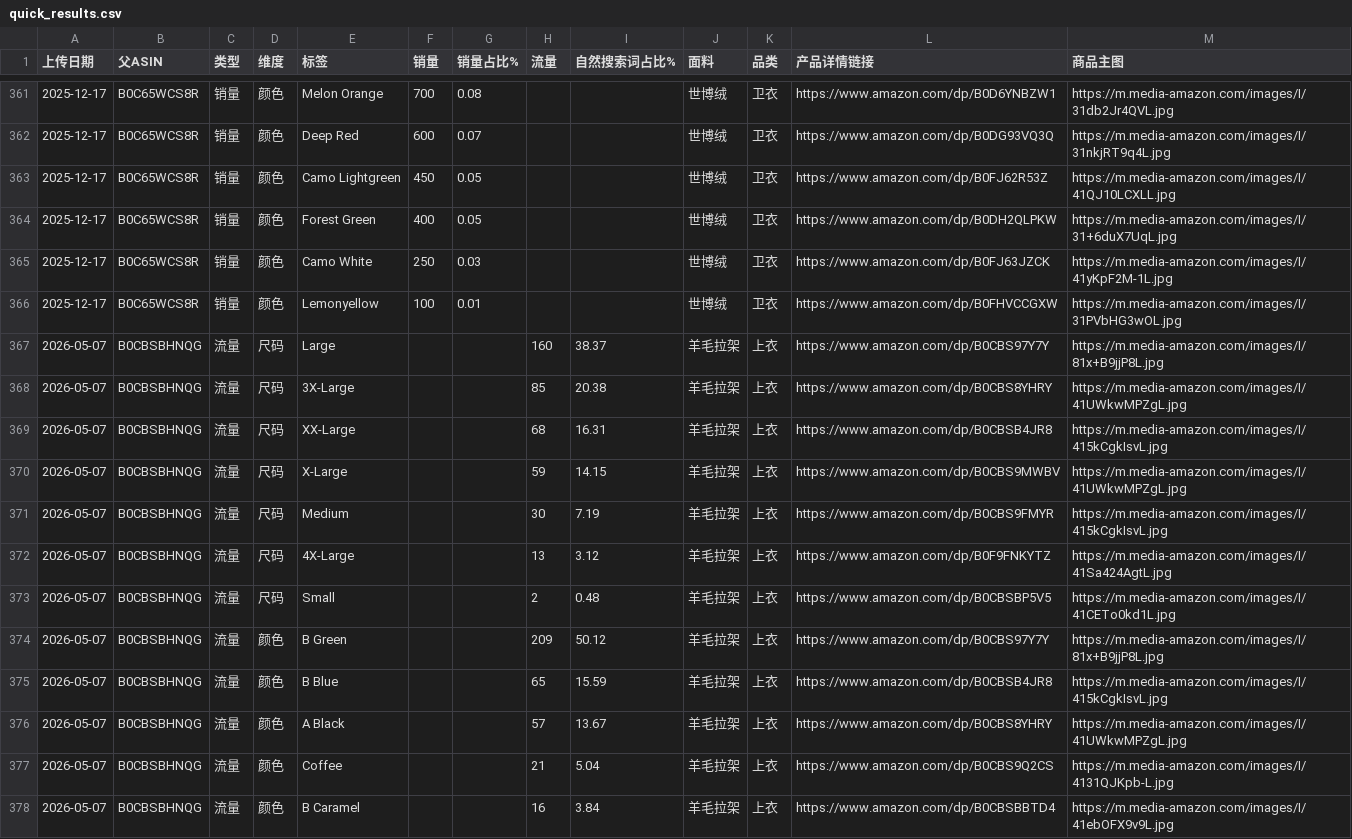
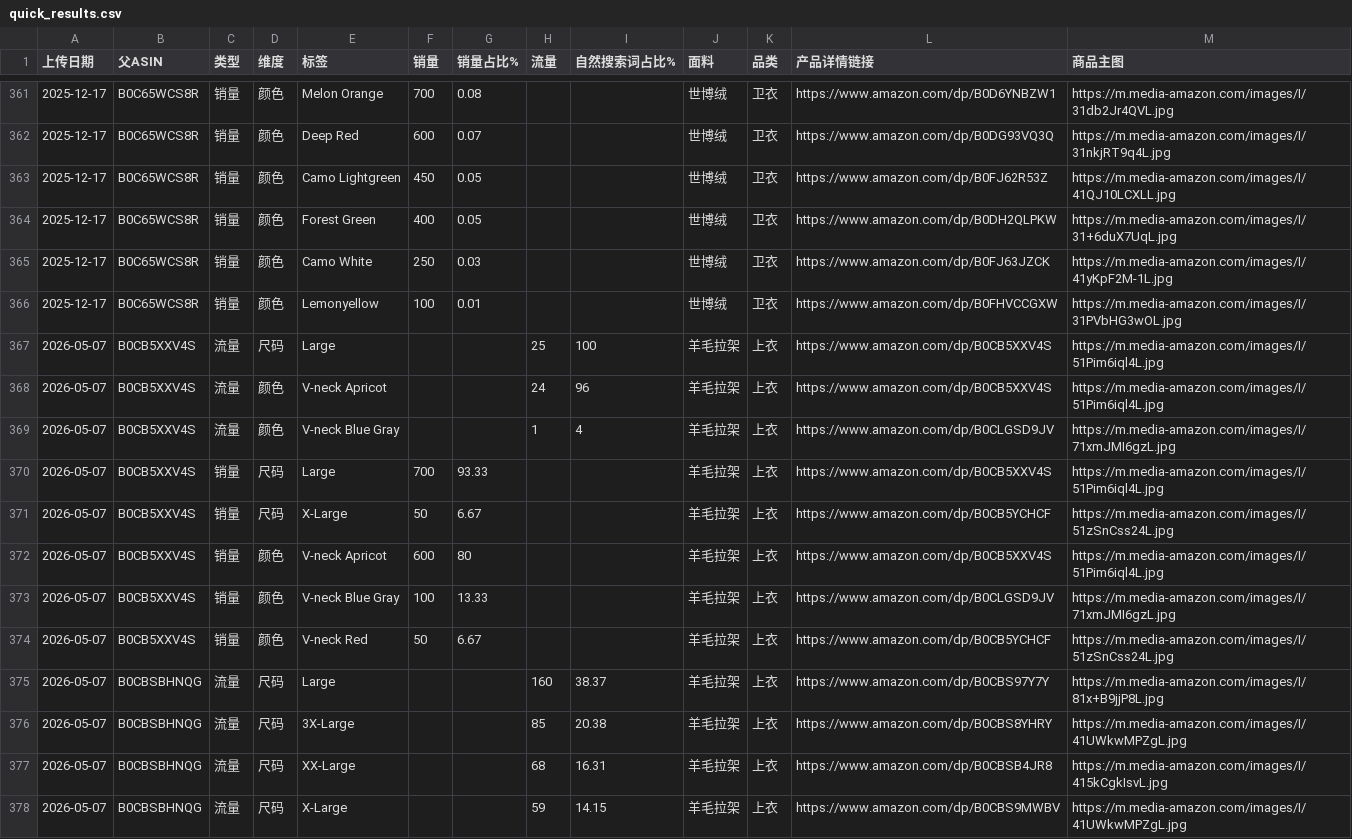
Before and after one commit to wasdkd/Amazon, a CSV file: uploads2/quick_results.csv, drawn as a sheet; only a part is shown, gaps mark what is left out; the shorter side is filled out with more unchanged rows.

Commit message:
Update quick results 2026-05-07T05:49:31.936Z

```diff
--- a/uploads2/quick_results.csv
+++ b/uploads2/quick_results.csv
@@ -366,2 +366,10 @@
 2025-12-17,B0C65WCS8R,销量,颜色,Lemonyellow,100,0.01,,,世博绒,卫衣,https://www.amazon.com/dp/B0FHVCCGXW,https://m.media-amazon.com/images/I/31PVbHG3wOL.jpg
+2026-05-07,B0CB5XXV4S,流量,尺码,Large,,,25,100,羊毛拉架,上衣,https://www.amazon.com/dp/B0CB5XXV4S,https://m.media-amazon.com/images/I/51Pim6iql4L.jpg
+2026-05-07,B0CB5XXV4S,流量,颜色,V-neck Apricot,,,24,96,羊毛拉架,上衣,https://www.amazon.com/dp/B0CB5XXV4S,https://m.media-amazon.com/images/I/51Pim6iql4L.jpg
+2026-05-07,B0CB5XXV4S,流量,颜色,V-neck Blue Gray,,,1,4,羊毛拉架,上衣,https://www.amazon.com/dp/B0CLGSD9JV,https://m.media-amazon.com/images/I/71xmJMI6gzL.jpg
+2026-05-07,B0CB5XXV4S,销量,尺码,Large,700,93.33,,,羊毛拉架,上衣,https://www.amazon.com/dp/B0CB5XXV4S,https://m.media-amazon.com/images/I/51Pim6iql4L.jpg
+2026-05-07,B0CB5XXV4S,销量,尺码,X-Large,50,6.67,,,羊毛拉架,上衣,https://www.amazon.com/dp/B0CB5YCHCF,https://m.media-amazon.com/images/I/51zSnCss24L.jpg
+2026-05-07,B0CB5XXV4S,销量,颜色,V-neck Apricot,600,80,,,羊毛拉架,上衣,https://www.amazon.com/dp/B0CB5XXV4S,https://m.media-amazon.com/images/I/51Pim6iql4L.jpg
+2026-05-07,B0CB5XXV4S,销量,颜色,V-neck Blue Gray,100,13.33,,,羊毛拉架,上衣,https://www.amazon.com/dp/B0CLGSD9JV,https://m.media-amazon.com/images/I/71xmJMI6gzL.jpg
+2026-05-07,B0CB5XXV4S,销量,颜色,V-neck Red,50,6.67,,,羊毛拉架,上衣,https://www.amazon.com/dp/B0CB5YCHCF,https://m.media-amazon.com/images/I/51zSnCss24L.jpg
 2026-05-07,B0CBSBHNQG,流量,尺码,Large,,,160,38.37,羊毛拉架,上衣,https://www.amazon.com/dp/B0CBS97Y7Y,https://m.media-amazon.com/images/I/81x+B9jjP8L.jpg
```
